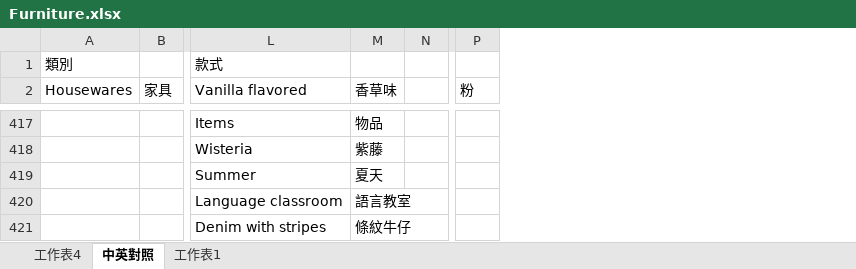
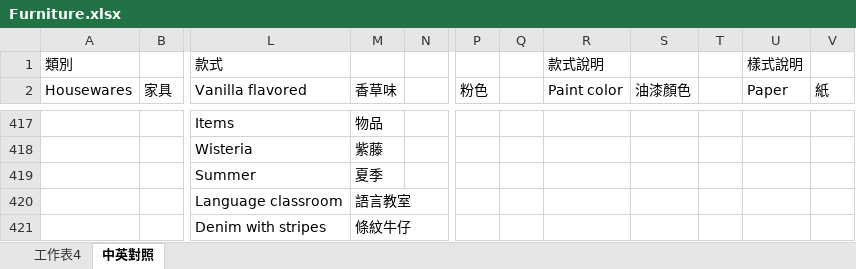
Before and after one commit to HuskyHsu/NookAssets, an Excel workbook: tempData/Furniture.xlsx, sheet 中英對照, drawn as a sheet; only a part is shown, gaps mark what is left out; values as stored, in another font and other column widths than the file's, no borders; the diff covers the shown part only; the diff names each change by its address in the sheet, - before the commit and + after, or states it on an @@ line.

```diff
--- a/tempData/Furniture.xlsx (sheet 中英對照)
+++ b/tempData/Furniture.xlsx (sheet 中英對照)
-sheet tab: 工作表1
+column Q, empty
+column R (Paint color), row 1: 款式說明
+column S (油漆顏色), empty
+column T, empty
+column U (Paper), row 1: 樣式說明
+column V (紙), empty
-P2: 粉
+P2: 粉色
-M419 (香草味): 夏天
+M419 (香草味): 夏季
```
Also changed, not shown: 4 edited cells elsewhere in this sheet, 4 other files.
